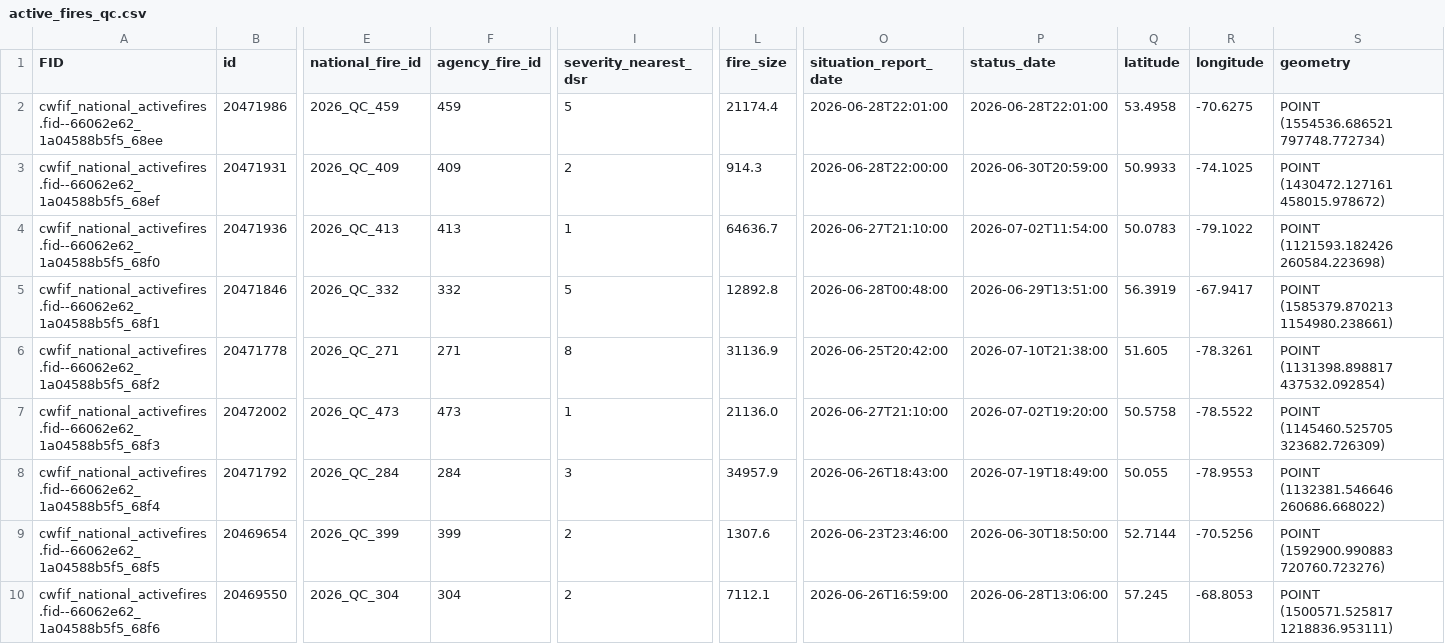
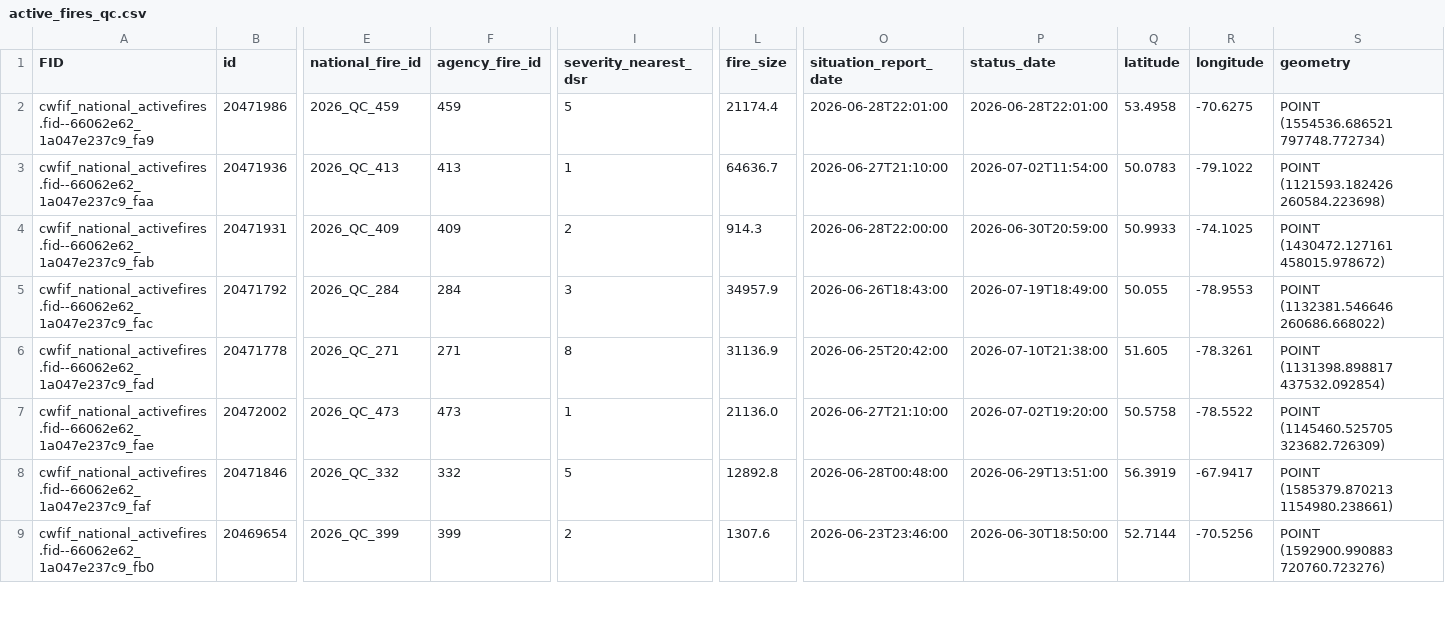
Before and after one commit to jagius/cda-air-quality-compiler, a CSV file: docs/active_fires_qc.csv, drawn as a sheet; only a part is shown, gaps mark what is left out; removed rows and columns are numbered as before the commit, all else as after; rows hold the shown columns only; the diff covers the shown part only; the diff names each change by its address in the sheet, - before the commit and + after, or states it on an @@ line.

```diff
--- a/docs/active_fires_qc.csv
+++ b/docs/active_fires_qc.csv
-A2 (FID): cwfif_national_activefires.fid--66062e62_1a04588b5f5_68ee
+A2 (FID): cwfif_national_activefires.fid--66062e62_1a047e237c9_fa9
-row 3: cwfif_national_activefires.fid--66062e62_1a04588b5f5_68ef | 20471931 | 2026_QC_409 | 409 | 2 | 914.3 | 2026-06-28T22:00:00 | 2026-06-30T20:59:00 | 50.9933 | -74.1025 | POINT (1430472.127161 458015.978672)
-A3 (FID): cwfif_national_activefires.fid--66062e62_1a04588b5f5_68f0
+A3 (FID): cwfif_national_activefires.fid--66062e62_1a047e237c9_faa
-A4 (FID): cwfif_national_activefires.fid--66062e62_1a04588b5f5_68f1
+A4 (FID): cwfif_national_activefires.fid--66062e62_1a047e237c9_fab
-B4 (id): 20471846
+B4 (id): 20471931
-E4 (national_fire_id): 2026_QC_332
+E4 (national_fire_id): 2026_QC_409
-F4 (agency_fire_id): 332
+F4 (agency_fire_id): 409
-I4 (severity_nearest_dsr): 5
+I4 (severity_nearest_dsr): 2
-L4 (fire_size): 12892.8
+L4 (fire_size): 914.3
-O4 (situation_report_date): 2026-06-28T00:48:00
+O4 (situation_report_date): 2026-06-28T22:00:00
-P4 (status_date): 2026-06-29T13:51:00
+P4 (status_date): 2026-06-30T20:59:00
-Q4 (latitude): 56.3919
+Q4 (latitude): 50.9933
-R4 (longitude): -67.9417
+R4 (longitude): -74.1025
-S4 (geometry): POINT (1585379.870213 1154980.238661)
+S4 (geometry): POINT (1430472.127161 458015.978672)
+row 5: cwfif_national_activefires.fid--66062e62_1a047e237c9_fac | 20471792 | 2026_QC_284 | 284 | 3 | 34957.9 | 2026-06-26T18:43:00 | 2026-07-19T18:49:00 | 50.055 | -78.9553 | POINT (1132381.546646 260686.668022)
-A6 (FID): cwfif_national_activefires.fid--66062e62_1a04588b5f5_68f2
+A6 (FID): cwfif_national_activefires.fid--66062e62_1a047e237c9_fad
-A7 (FID): cwfif_national_activefires.fid--66062e62_1a04588b5f5_68f3
+A7 (FID): cwfif_national_activefires.fid--66062e62_1a047e237c9_fae
-A8 (FID): cwfif_national_activefires.fid--66062e62_1a04588b5f5_68f4
+A8 (FID): cwfif_national_activefires.fid--66062e62_1a047e237c9_faf
-B8 (id): 20471792
+B8 (id): 20471846
-E8 (national_fire_id): 2026_QC_284
+E8 (national_fire_id): 2026_QC_332
-F8 (agency_fire_id): 284
+F8 (agency_fire_id): 332
-I8 (severity_nearest_dsr): 3
+I8 (severity_nearest_dsr): 5
-L8 (fire_size): 34957.9
+L8 (fire_size): 12892.8
-O8 (situation_report_date): 2026-06-26T18:43:00
+O8 (situation_report_date): 2026-06-28T00:48:00
-P8 (status_date): 2026-07-19T18:49:00
+P8 (status_date): 2026-06-29T13:51:00
-Q8 (latitude): 50.055
+Q8 (latitude): 56.3919
-R8 (longitude): -78.9553
+R8 (longitude): -67.9417
-S8 (geometry): POINT (1132381.546646 260686.668022)
+S8 (geometry): POINT (1585379.870213 1154980.238661)
-A9 (FID): cwfif_national_activefires.fid--66062e62_1a04588b5f5_68f5
+A9 (FID): cwfif_national_activefires.fid--66062e62_1a047e237c9_fb0
-row 10: cwfif_national_activefires.fid--66062e62_1a04588b5f5_68f6 | 20469550 | 2026_QC_304 | 304 | 2 | 7112.1 | 2026-06-26T16:59:00 | 2026-06-28T13:06:00 | 57.245 | -68.8053 | POINT (1500571.525817 1218836.953111)
```
Also changed, not shown: 1 added row and 34 edited cells elsewhere in this file, docs/active_fires.csv, docs/active_fires_bc.csv, 7 other files.
